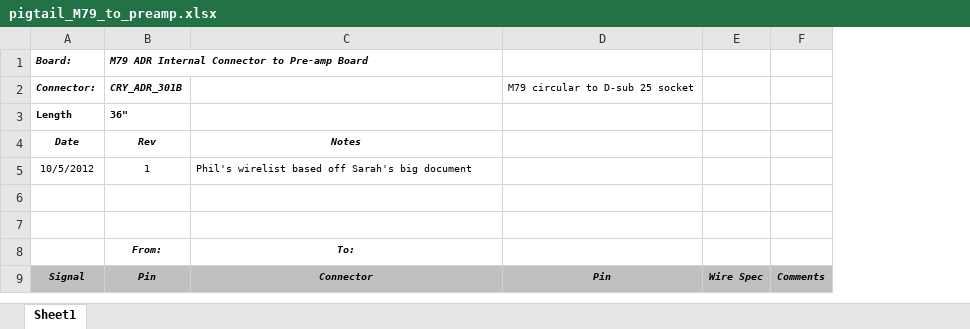
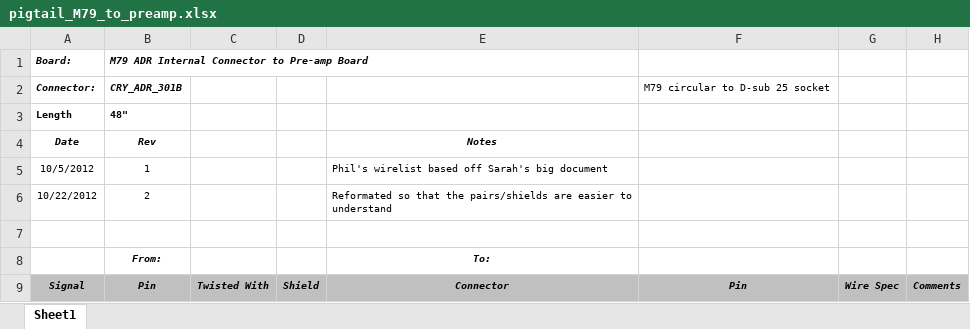
Before and after one commit to LastStarfighter/MicroX-Wirelists, an Excel workbook: pigtail_M79_to_preamp.xlsx, sheet Sheet1, drawn as a sheet; only a part is shown; values as stored, in another font and other column widths than the file's, no borders; conditional formats not drawn; removed rows and columns are numbered as before the commit, all else as after; the diff names each change by its address in the sheet, - before the commit and + after, or states it on an @@ line.

```diff
--- a/pigtail_M79_to_preamp.xlsx (sheet Sheet1)
+++ b/pigtail_M79_to_preamp.xlsx (sheet Sheet1)
+column C, row 9: Twisted With
+column D, row 9: Shield
-column E, row 9: Wire Spec
+column G, row 9: Wire Spec
-B3: 36"
+B3: 48"
-row 6: (empty)
+row 6: 10/22/2012 | 2 |  |  | Reformated so that the pairs/shields are easier to understand
```
Also changed, not shown: electronics_partlist.xlsx, 2 other files.
